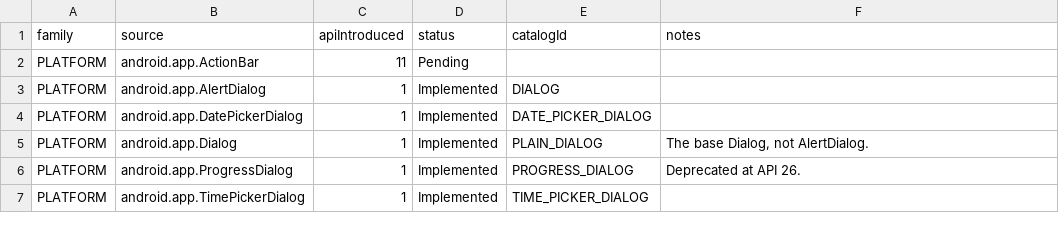
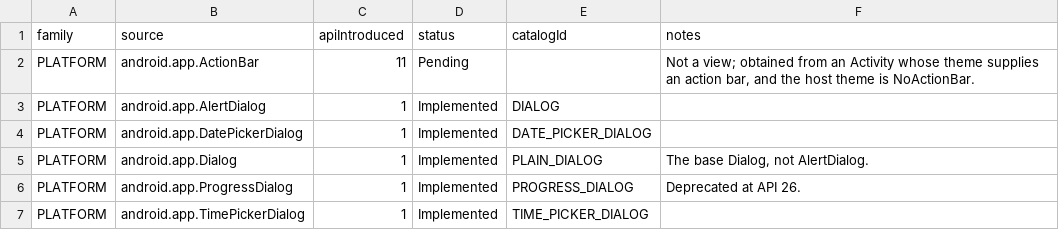
Before and after one commit to gaon12/Componentory, a CSV file: docs/component-inventory.csv, drawn as a sheet; only a part is shown.

Commit message:
Explain why the platform ActionBar stays pending
ActionBar is the last platform source without an honest panel story.
It is an abstract class obtained only through Activity.getActionBar,
and the catalog theme is android:Theme.Material.Light.NoActionBar, so
the host activity supplies no action bar instance to a sample. There
is no public constructor and no way to place a genuine ActionBar
inside a comparison panel; presenting a recreation would violate the
catalog's real-component rule.

This records that reason in the audited inventory notes column, next
to the existing InlineContentView explanation, and asserts in the
resource test that both remaining pending rows are the two platform
sources and that each carries a non-blank explanatory note.

Checks performed:

- spotlessCheck clean.
- lintDebug clean.
- testDebugUnitTest: 127 tests, no failures.
- assembleDebug and assembleDebugAndroidTest both succeed.

```diff
--- a/docs/component-inventory.csv
+++ b/docs/component-inventory.csv
@@ -1,3 +1,3 @@
 family,source,apiIntroduced,status,catalogId,notes
-"PLATFORM","android.app.ActionBar","11","Pending","",""
+"PLATFORM","android.app.ActionBar","11","Pending","","Not a view; obtained from an Activity whose theme supplies an action bar, and the host theme is NoActionBar."
 "PLATFORM","android.app.AlertDialog","1","Implemented","DIALOG",""
```
Also changed, not shown: 1 other file.
